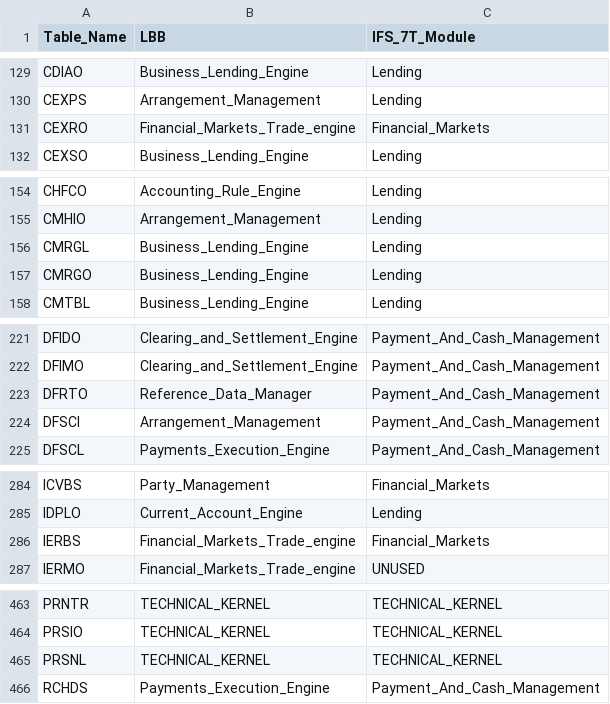
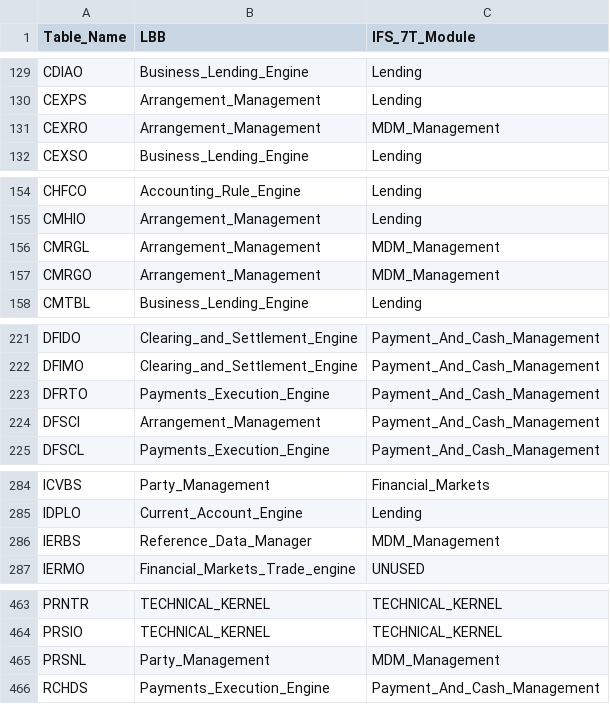
Before and after one commit to dcavey/Clustering, a CSV file: FindClusters/src/resources/xref_table_module.csv, drawn as a sheet; only a part is shown, gaps mark what is left out; the diff covers the shown part only.

```diff
--- a/FindClusters/src/resources/xref_table_module.csv
+++ b/FindClusters/src/resources/xref_table_module.csv
@@ -130,3 +130,3 @@ CDIAO;Business_Lending_Engine;Lending
 CEXPS;Arrangement_Management;Lending
-CEXRO;Financial_Markets_Trade_engine;Financial_Markets
+CEXRO;Arrangement_Management;MDM_Management
 CEXSO;Business_Lending_Engine;Lending
@@ -155,4 +155,4 @@ CHFCO;Accounting_Rule_Engine;Lending
 CMHIO;Arrangement_Management;Lending
-CMRGL;Business_Lending_Engine;Lending
-CMRGO;Business_Lending_Engine;Lending
+CMRGL;Arrangement_Management;MDM_Management
+CMRGO;Arrangement_Management;MDM_Management
 CMTBL;Business_Lending_Engine;Lending
@@ -222,3 +222,3 @@ DFIDO;Clearing_and_Settlement_Engine;Payment_And_Cash_Management
 DFIMO;Clearing_and_Settlement_Engine;Payment_And_Cash_Management
-DFRTO;Reference_Data_Manager;Payment_And_Cash_Management
+DFRTO;Payments_Execution_Engine;Payment_And_Cash_Management
 DFSCI;Arrangement_Management;Payment_And_Cash_Management
@@ -285,3 +285,3 @@ ICVBS;Party_Management;Financial_Markets
 IDPLO;Current_Account_Engine;Lending
-IERBS;Financial_Markets_Trade_engine;Financial_Markets
+IERBS;Reference_Data_Manager;MDM_Management
 IERMO;Financial_Markets_Trade_engine;UNUSED
@@ -464,3 +464,3 @@ PRNTR;TECHNICAL_KERNEL;TECHNICAL_KERNEL
 PRSIO;TECHNICAL_KERNEL;TECHNICAL_KERNEL
-PRSNL;TECHNICAL_KERNEL;TECHNICAL_KERNEL
+PRSNL;Party_Management;MDM_Management
 RCHDS;Payments_Execution_Engine;Payment_And_Cash_Management
```
Also changed, not shown: 2 edited cells elsewhere in this file, FindClusters/src/resources/list_lbb_modules.csv, 5 other files.
